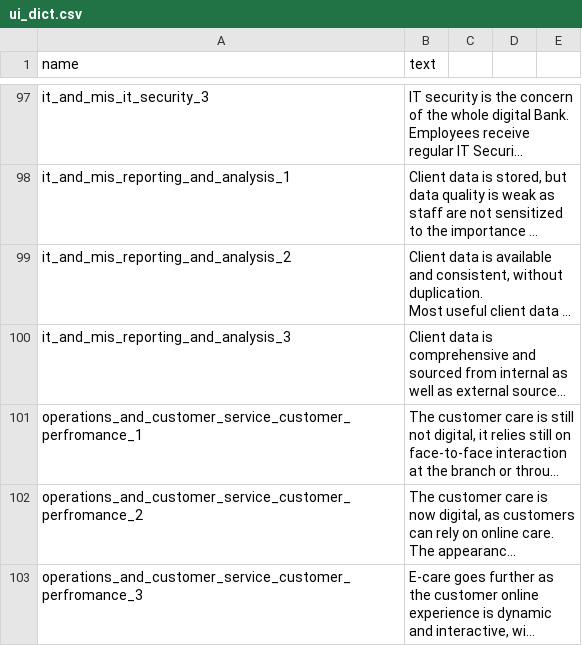
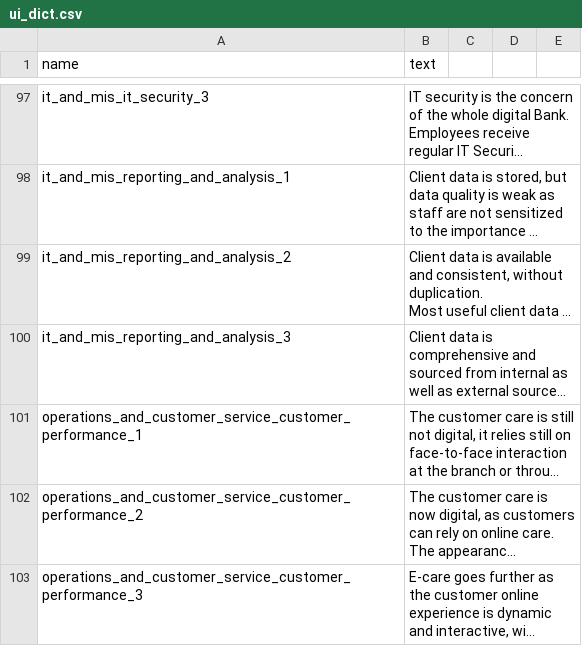
Before and after one commit to databrew/benchmark, a CSV file: dictionaries/ui_dict.csv, drawn as a sheet; only a part is shown, gaps mark what is left out; long unchanged cells end in …; the diff covers the shown part only; the diff names each change by its address in the sheet, - before the commit and + after, or states it on an @@ line.

```diff
--- a/dictionaries/ui_dict.csv
+++ b/dictionaries/ui_dict.csv
-A101 (name): operations_and_customer_service_customer_perfromance_1
+A101 (name): operations_and_customer_service_customer_performance_1
-A102 (name): operations_and_customer_service_customer_perfromance_2
+A102 (name): operations_and_customer_service_customer_performance_2
-A103 (name): operations_and_customer_service_customer_perfromance_3
+A103 (name): operations_and_customer_service_customer_performance_3
```
Also changed, not shown: 16 edited cells elsewhere in this file, dictionaries/competency_dict.csv, 3 other files.
